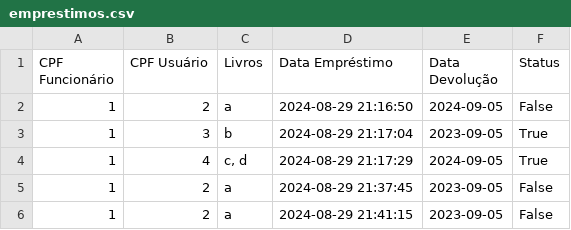
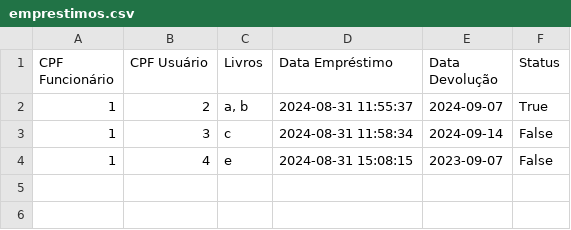
Before and after one commit to NaanVas/APS, a CSV file: emprestimos.csv, drawn as a sheet.

Commit message:
Modificao do emprestimo para aceitar objeto Livro no get_livro e ajustes necessarios

```diff
--- a/emprestimos.csv
+++ b/emprestimos.csv
@@ -1,6 +1,4 @@
 CPF Funcionário,CPF Usuário,Livros,Data Empréstimo,Data Devolução,Status
-1,2,a,2024-08-29 21:16:50,2024-09-05,False
-1,3,b,2024-08-29 21:17:04,2023-09-05,True
-1,4,"c, d",2024-08-29 21:17:29,2024-09-05,True
-1,2,a,2024-08-29 21:37:45,2023-09-05,False
-1,2,a,2024-08-29 21:41:15,2023-09-05,False
+1,2,"a, b",2024-08-31 11:55:37,2024-09-07,True
+1,3,c,2024-08-31 11:58:34,2024-09-14,False
+1,4,e,2024-08-31 15:08:15,2023-09-07,False
```
Also changed, not shown: livros.csv, 5 other files.
